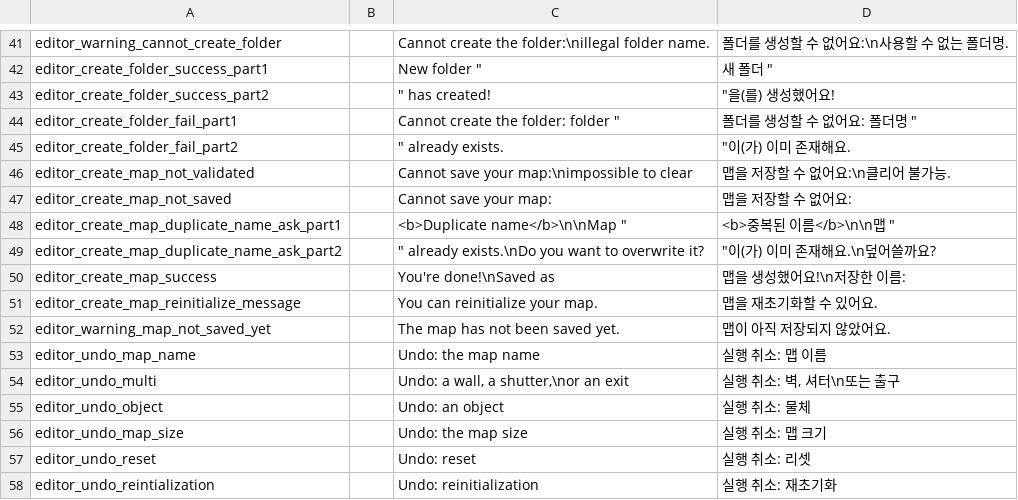
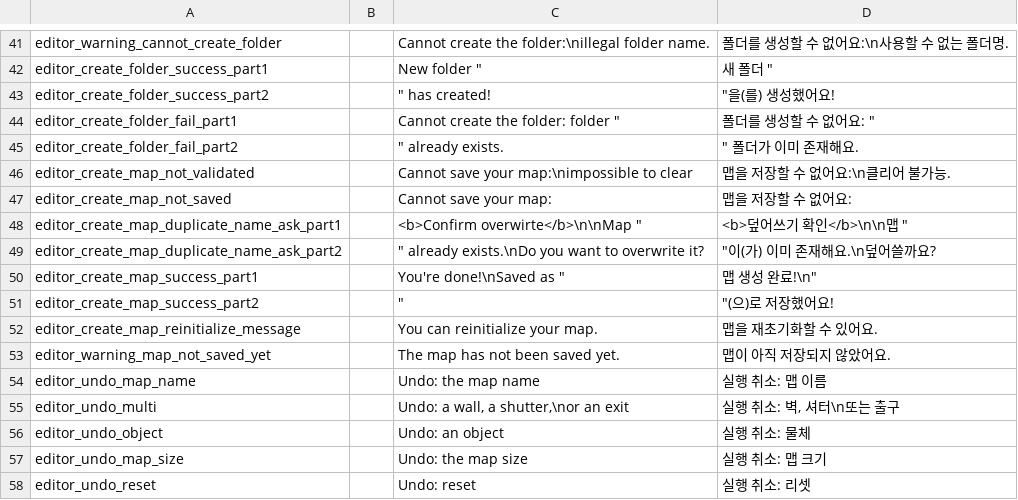
Before and after one commit to salt26/gravita-maze, a CSV file: Assets/Localization/StringTable.csv, drawn as a sheet; only a part is shown, gaps mark what is left out; the shorter side is filled out with more unchanged rows.

Commit message:
modify localizations about saving map file

```diff
--- a/Assets/Localization/StringTable.csv
+++ b/Assets/Localization/StringTable.csv
@@ -43,9 +43,10 @@ editor_create_folder_success_part1,,"New folder ""","새 폴더 """
 editor_create_folder_success_part2,,""" has created!","""을(를) 생성했어요!"
-editor_create_folder_fail_part1,,"Cannot create the folder: folder ""","폴더를 생성할 수 없어요: 폴더명 """
-editor_create_folder_fail_part2,,""" already exists.","""이(가) 이미 존재해요."
+editor_create_folder_fail_part1,,"Cannot create the folder: folder ""","폴더를 생성할 수 없어요: """
+editor_create_folder_fail_part2,,""" already exists.",""" 폴더가 이미 존재해요."
 editor_create_map_not_validated,,"Cannot save your map:\nimpossible to clear","맵을 저장할 수 없어요:\n클리어 불가능."
 editor_create_map_not_saved,,"Cannot save your map: ","맵을 저장할 수 없어요: "
-editor_create_map_duplicate_name_ask_part1,,"<b>Duplicate name</b>\n\nMap ""","<b>중복된 이름</b>\n\n맵 """
+editor_create_map_duplicate_name_ask_part1,,"<b>Confirm overwirte</b>\n\nMap ""","<b>덮어쓰기 확인</b>\n\n맵 """
 editor_create_map_duplicate_name_ask_part2,,""" already exists.\nDo you want to overwrite it?","""이(가) 이미 존재해요.\n덮어쓸까요?"
-editor_create_map_success,,"You're done!\nSaved as ","맵을 생성했어요!\n저장한 이름: "
+editor_create_map_success_part1,,"You're done!\nSaved as ""","맵 생성 완료!\n"""
+editor_create_map_success_part2,,"""","""(으)로 저장했어요!"
 editor_create_map_reinitialize_message,,"You can reinitialize your map.","맵을 재초기화할 수 있어요."
```
Also changed, not shown: 5 other files.
